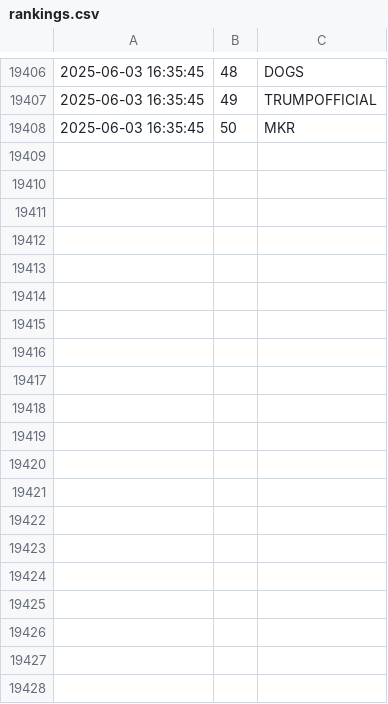
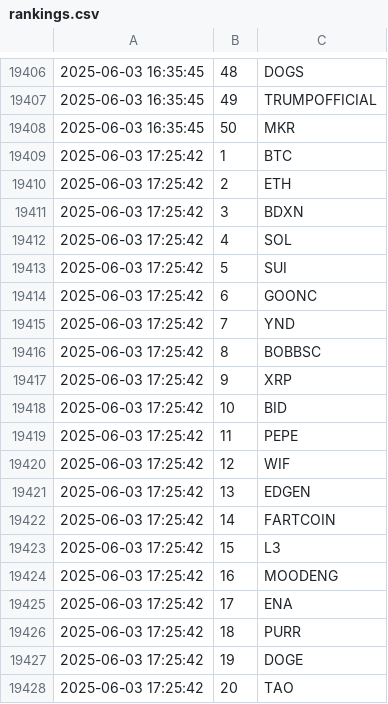
Before and after one commit to jan-mon/mexcrank, a CSV file: rankings.csv, drawn as a sheet; only a part is shown, gaps mark what is left out; the diff covers the shown part only.

```diff
--- a/rankings.csv
+++ b/rankings.csv
@@ -19408 +19408,21 @@
 2025-06-03 16:35:45,50,MKR
+2025-06-03 17:25:42,1,BTC
+2025-06-03 17:25:42,2,ETH
+2025-06-03 17:25:42,3,BDXN
+2025-06-03 17:25:42,4,SOL
+2025-06-03 17:25:42,5,SUI
+2025-06-03 17:25:42,6,GOONC
+2025-06-03 17:25:42,7,YND
+2025-06-03 17:25:42,8,BOBBSC
+2025-06-03 17:25:42,9,XRP
+2025-06-03 17:25:42,10,BID
+2025-06-03 17:25:42,11,PEPE
+2025-06-03 17:25:42,12,WIF
+2025-06-03 17:25:42,13,EDGEN
+2025-06-03 17:25:42,14,FARTCOIN
+2025-06-03 17:25:42,15,L3
+2025-06-03 17:25:42,16,MOODENG
+2025-06-03 17:25:42,17,ENA
+2025-06-03 17:25:42,18,PURR
+2025-06-03 17:25:42,19,DOGE
+2025-06-03 17:25:42,20,TAO
```
Also changed, not shown: 30 added rows elsewhere in this file.
